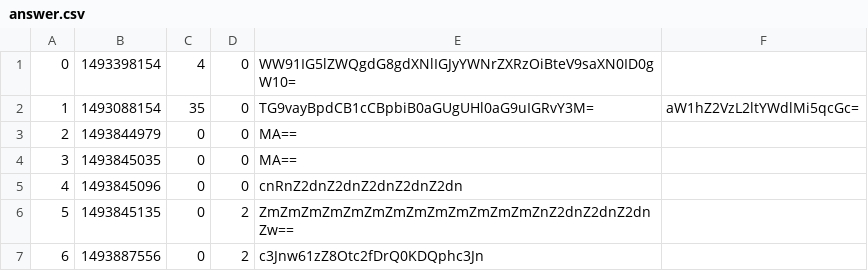
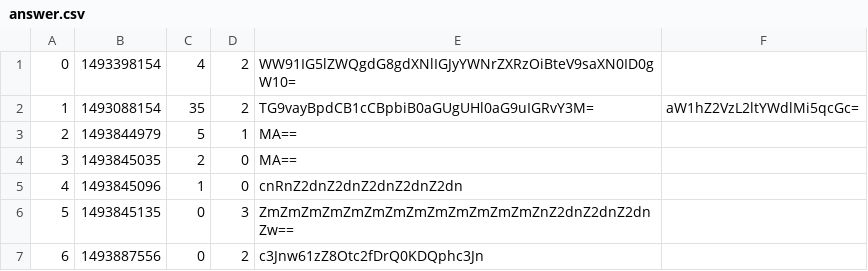
Before and after one commit to KataBucsai/AskMate-project-prismatic, a CSV file: data/answer.csv, drawn as a sheet.

Commit message:
implemented question vote down, answer vote up and down

```diff
--- a/data/answer.csv
+++ b/data/answer.csv
@@ -1,7 +1,7 @@
-0,1493398154,4,0,WW91IG5lZWQgdG8gdXNlIGJyYWNrZXRzOiBteV9saXN0ID0gW10=,
-1,1493088154,35,0,TG9vayBpdCB1cCBpbiB0aGUgUHl0aG9uIGRvY3M=,aW1hZ2VzL2ltYWdlMi5qcGc=
-2,1493844979,0,0,MA==,
-3,1493845035,0,0,MA==,
-4,1493845096,0,0,cnRnZ2dnZ2dnZ2dnZ2dnZ2dn,
-5,1493845135,0,2,ZmZmZmZmZmZmZmZmZmZmZmZmZmZnZ2dnZ2dnZ2dnZw==,
+0,1493398154,4,2,WW91IG5lZWQgdG8gdXNlIGJyYWNrZXRzOiBteV9saXN0ID0gW10=,
+1,1493088154,35,2,TG9vayBpdCB1cCBpbiB0aGUgUHl0aG9uIGRvY3M=,aW1hZ2VzL2ltYWdlMi5qcGc=
+2,1493844979,5,1,MA==,
+3,1493845035,2,0,MA==,
+4,1493845096,1,0,cnRnZ2dnZ2dnZ2dnZ2dnZ2dn,
+5,1493845135,0,3,ZmZmZmZmZmZmZmZmZmZmZmZmZmZnZ2dnZ2dnZ2dnZw==,
 6,1493887556,0,2,c3Jnw61zZ8Otc2fDrQ0KDQphc3Jn,
```
Also changed, not shown: data/question.csv, 2 other files.
